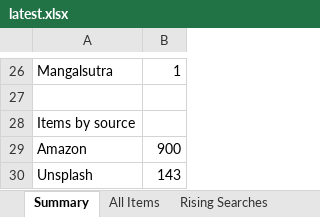
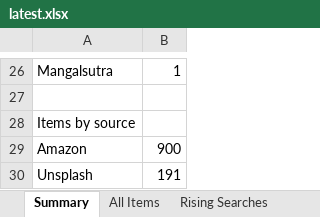
Before and after one commit to PRATS7878/gehnaradar_Updated, an Excel workbook: output/latest.xlsx, sheet Summary, drawn as a sheet; only a part is shown, gaps mark what is left out; values as stored, in another font and other column widths than the file's, no borders; the diff covers the shown part only; the diff names each change by its address in the sheet, - before the commit and + after, or states it on an @@ line.

```diff
--- a/output/latest.xlsx (sheet Summary)
+++ b/output/latest.xlsx (sheet Summary)
-B30: 143
+B30: 191
```
Also changed, not shown: 6 added rows, 6 removed rows and 11 edited cells elsewhere in this sheet, sheet All Items, 3 other files.
